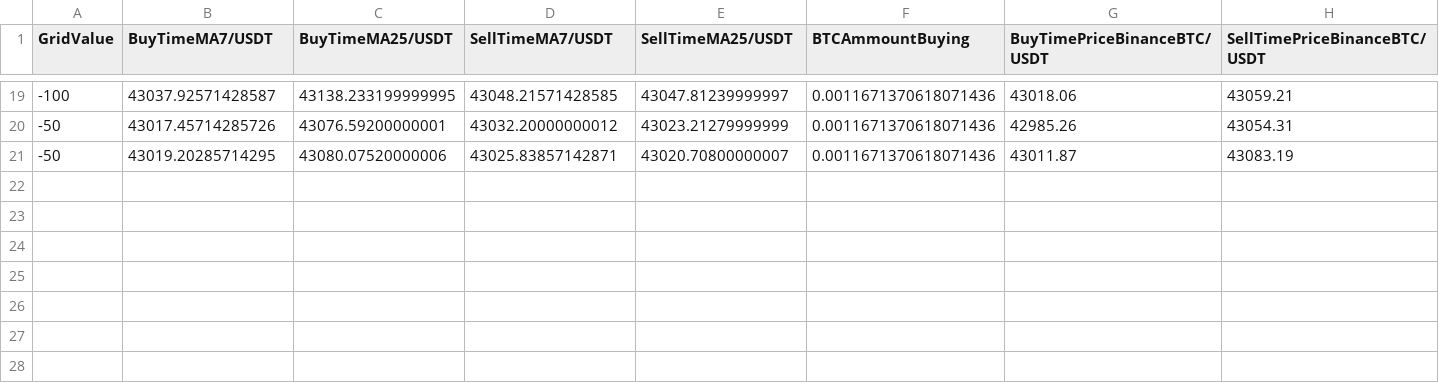
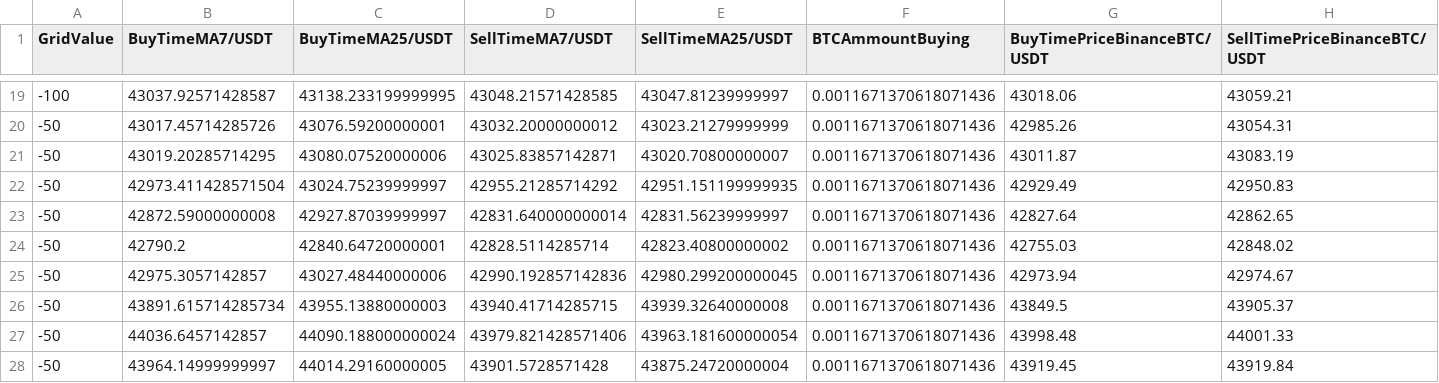
Before and after one commit to MalikBilalKhaliq/CryptoTradingBot, a CSV file: Dataset/MA7_MA25_Trading_1min.csv, drawn as a sheet; only a part is shown, gaps mark what is left out; rows hold the shown columns only; the diff names each change by its address in the sheet, - before the commit and + after, or states it on an @@ line.

Commit message:
Few entries in log and csv

```diff
--- a/Dataset/MA7_MA25_Trading_1min.csv
+++ b/Dataset/MA7_MA25_Trading_1min.csv
+row 22: -50 | 42973.411428571504 | 43024.75239999997 | 42955.21285714292 | 42951.151199999935 | 0.0011671370618071436 | 42929.49 | 42950.83
+row 23: -50 | 42872.59000000008 | 42927.87039999997 | 42831.640000000014 | 42831.56239999997 | 0.0011671370618071436 | 42827.64 | 42862.65
+row 24: -50 | 42790.2 | 42840.64720000001 | 42828.5114285714 | 42823.40800000002 | 0.0011671370618071436 | 42755.03 | 42848.02
+row 25: -50 | 42975.3057142857 | 43027.48440000006 | 42990.192857142836 | 42980.299200000045 | 0.0011671370618071436 | 42973.94 | 42974.67
+row 26: -50 | 43891.615714285734 | 43955.13880000003 | 43940.41714285715 | 43939.32640000008 | 0.0011671370618071436 | 43849.5 | 43905.37
+row 27: -50 | 44036.6457142857 | 44090.188000000024 | 43979.821428571406 | 43963.181600000054 | 0.0011671370618071436 | 43998.48 | 44001.33
+row 28: -50 | 43964.14999999997 | 44014.29160000005 | 43901.5728571428 | 43875.24720000004 | 0.0011671370618071436 | 43919.45 | 43919.84
```
Also changed, not shown: 1 other file.
